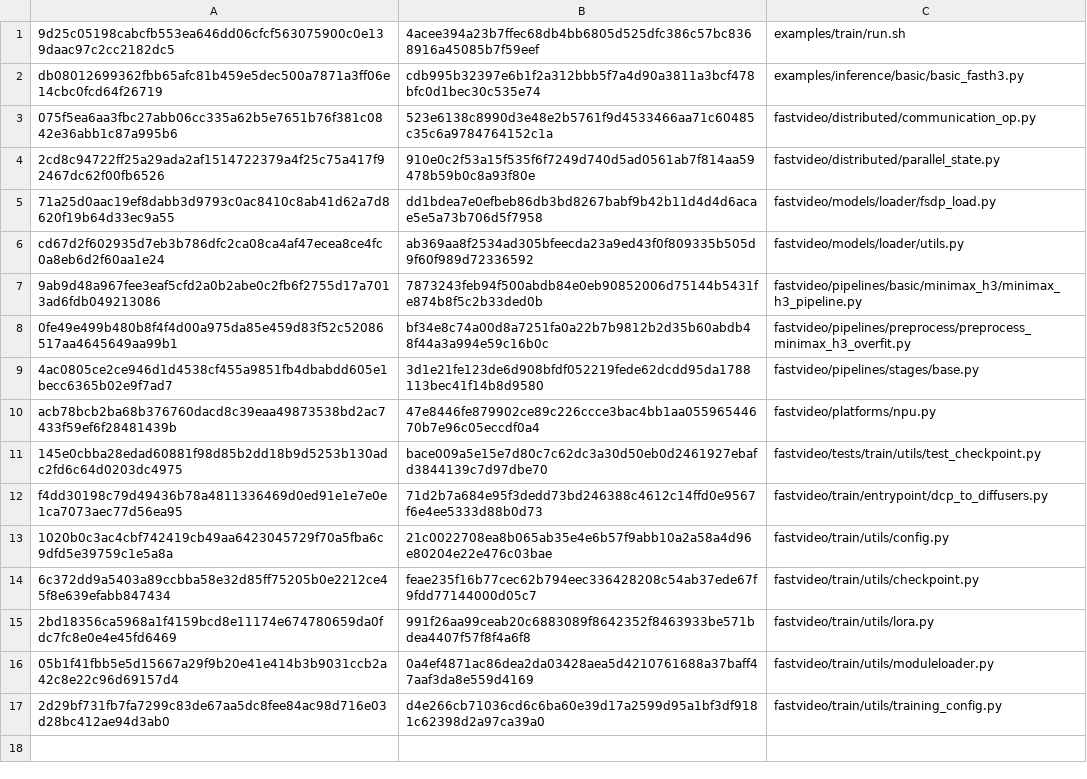
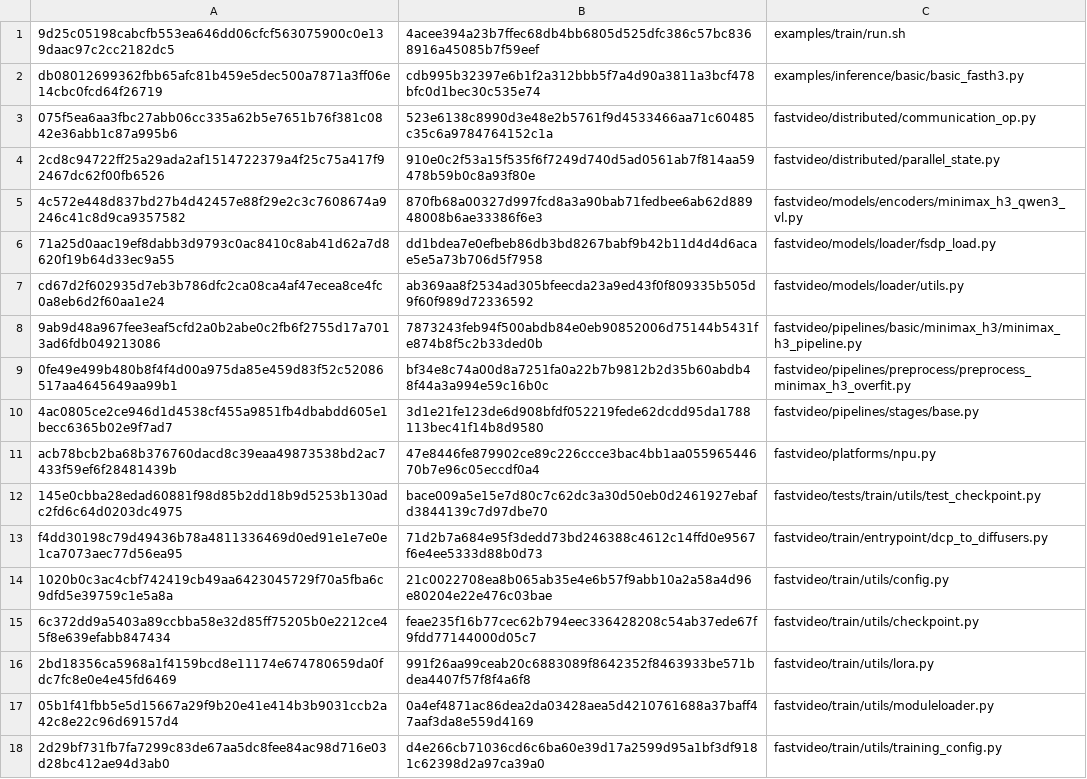
Before and after one commit to BowenXiong1215/FastVideo-Ascend, a TSV file: patches/fastvideo-ascend-910b-patch-20260904/modified.tsv, drawn as a sheet.

Commit message:
Fix H3 Qwen3-VL FSDP dtype mismatch

```diff
--- a/patches/fastvideo-ascend-910b-patch-20260904/modified.tsv
+++ b/patches/fastvideo-ascend-910b-patch-20260904/modified.tsv
@@ -4,2 +4,3 @@ db08012699362fbb65afc81b459e5dec500a7871a3ff06e14cbc0fcd64f26719	cdb995b32397e6b
 2cd8c94722ff25a29ada2af1514722379a4f25c75a417f92467dc62f00fb6526	910e0c2f53a15f535f6f7249d740d5ad0561ab7f814aa59478b59b0c8a93f80e	fastvideo/distributed/parallel_state.py
+4c572e448d837bd27b4d42457e88f29e2c3c7608674a9246c41c8d9ca9357582	870fb68a00327d997fcd8a3a90bab71fedbee6ab62d88948008b6ae33386f6e3	fastvideo/models/encoders/minimax_h3_qwen3_vl.py
 71a25d0aac19ef8dabb3d9793c0ac8410c8ab41d62a7d8620f19b64d33ec9a55	dd1bdea7e0efbeb86db3bd8267babf9b42b11d4d4d6acae5e5a73b706d5f7958	fastvideo/models/loader/fsdp_load.py
```
Also changed, not shown: 5 other files.
